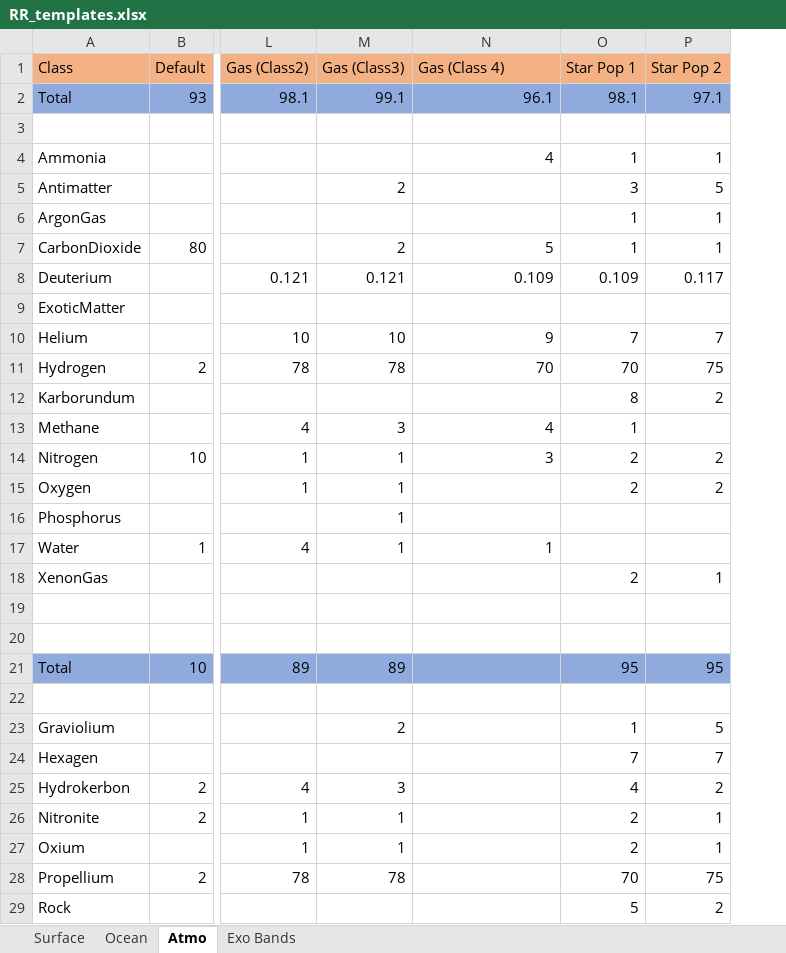
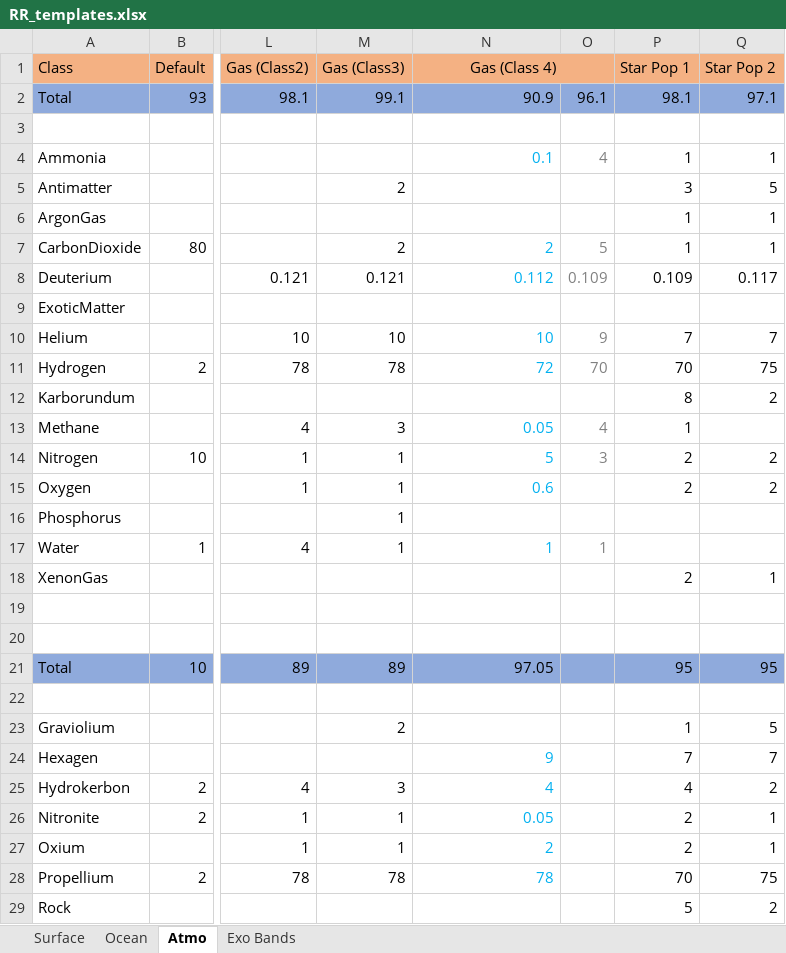
Before and after one commit to JadeOfMaar/RationalResources, an Excel workbook: RR_templates.xlsx, sheet Atmo, drawn as a sheet; only a part is shown, gaps mark what is left out; values as stored, in another font and other column widths than the file's, no borders; the diff covers the shown part only; the diff names each change by its address in the sheet, - before the commit and + after, or states it on an @@ line.

```diff
--- a/RR_templates.xlsx (sheet Atmo)
+++ b/RR_templates.xlsx (sheet Atmo)
+column O, rows 2-17: 96.1 |  | 4 |  |  | 5 | 0.109 |  | 9 | 70 |  | 4 | 3 |  |  | 1
-N1 alignment: left
+N1 alignment: center
+N1:O1 merged
-N2 (Gas (Class 4)): 96.1
+N2 (Gas (Class 4)): 90.9
-N4 (Gas (Class 4)): 4
+N4 (Gas (Class 4)): 0.1
-N4 text colour: black
+N4 text colour: #00B0F0
-N7 (Gas (Class 4)): 5
+N7 (Gas (Class 4)): 2
-N7:N8 text colour: black
+N7:N8 text colour: #00B0F0
-N8 (Gas (Class 4)): 0.109
+N8 (Gas (Class 4)): 0.112
-N10 (Gas (Class 4)): 9
+N10 (Gas (Class 4)): 10
-N10:N11 text colour: black
+N10:N11 text colour: #00B0F0
-N11 (Gas (Class 4)): 70
+N11 (Gas (Class 4)): 72
-N13 (Gas (Class 4)): 4
+N13 (Gas (Class 4)): 0.05
-N13:N14 text colour: black
+N13:N14 text colour: #00B0F0
-N14 (Gas (Class 4)): 3
+N14 (Gas (Class 4)): 5
-N15 (Gas (Class 4)): (empty)
+N15 (Gas (Class 4)): 0.6
-N17 text colour: black
+N17 text colour: #00B0F0
-N21 (Gas (Class 4)): (empty)
+N21 (Gas (Class 4)): 97.05
-N24 (Gas (Class 4)): (empty)
+N24 (Gas (Class 4)): 9
-N25 (Gas (Class 4)): (empty)
+N25 (Gas (Class 4)): 4
-N26 (Gas (Class 4)): (empty)
+N26 (Gas (Class 4)): 0.05
-N27 (Gas (Class 4)): (empty)
+N27 (Gas (Class 4)): 2
-N28 (Gas (Class 4)): (empty)
+N28 (Gas (Class 4)): 78
```
Also changed, not shown: 2 edited cells elsewhere in this sheet, formulas that keep their value, 2 other files.
